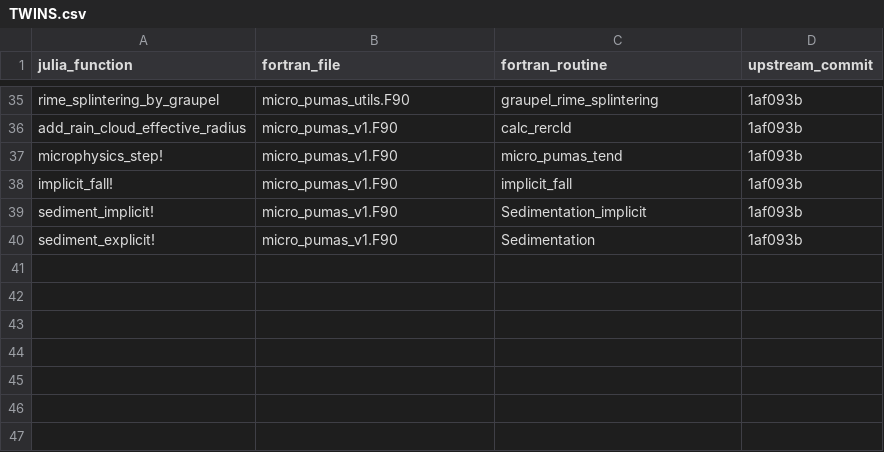
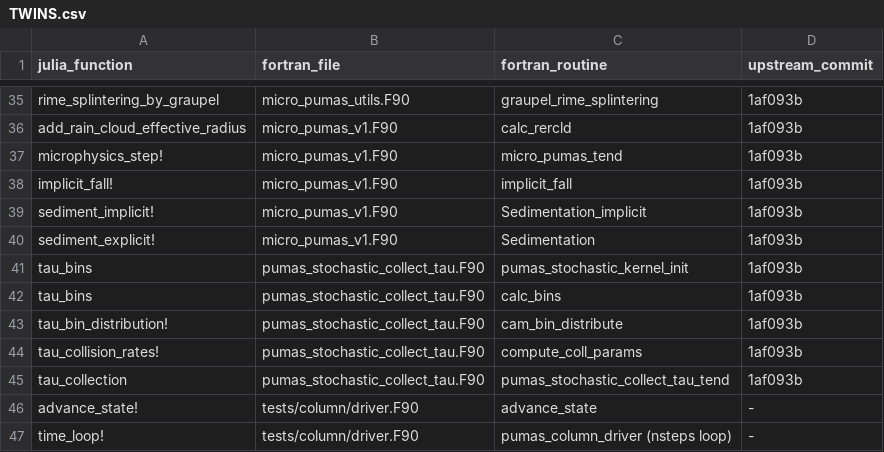
Before and after one commit to diegovillanueva/oPUMAS, a CSV file: julia/TWINS.csv, drawn as a sheet; only a part is shown, gaps mark what is left out.

Commit message:
🔁 sync: main_cam_interface bc38150
- bc38150 📝 docs: 🤝🟣 handoff after M8
- ecaf4cb ✨ feat: 🔤🧪 M8 column driver built from the CF-CCPP translation, bit-for-bit
- 29c569a ✨ feat: ⏱️📈 M8 offline single-column time loop, bit-for-bit over 48 steps, with plots
- 4a25023 ✨ feat: 🌧️🧮 M8 TAU bin warm rain in the Julia twin, bit-for-bit
- eff1d16 ✨ feat: 🧊🎛️ M8 Sppe controls in the Julia twin, bit-for-bit with dev/Sppe
- 6e22545 ♻️ refactor: ⚖️📖 s08 conservation limiters as one function per limiter
- e9b7258 📝 docs: 🧾🌿 metadata columns of the dictionary and the CF-CCPP worktree path

Translated-from: bc38150f19b3def6764bf74ca61ffeb4fc88bfa9

```diff
--- a/julia/TWINS.csv
+++ b/julia/TWINS.csv
@@ -40 +40,8 @@ sediment_implicit!,micro_pumas_v1.F90,Sedimentation_implicit,1af093b
 sediment_explicit!,micro_pumas_v1.F90,Sedimentation,1af093b
+tau_bins,pumas_stochastic_collect_tau.F90,pumas_stochastic_kernel_init,1af093b
+tau_bins,pumas_stochastic_collect_tau.F90,calc_bins,1af093b
+tau_bin_distribution!,pumas_stochastic_collect_tau.F90,cam_bin_distribute,1af093b
+tau_collision_rates!,pumas_stochastic_collect_tau.F90,compute_coll_params,1af093b
+tau_collection,pumas_stochastic_collect_tau.F90,pumas_stochastic_collect_tau_tend,1af093b
+advance_state!,tests/column/driver.F90,advance_state,-
+time_loop!,tests/column/driver.F90,pumas_column_driver (nsteps loop),-
```
Also changed, not shown: translation/dictionary.csv, translation/files.csv, 34 other files.
